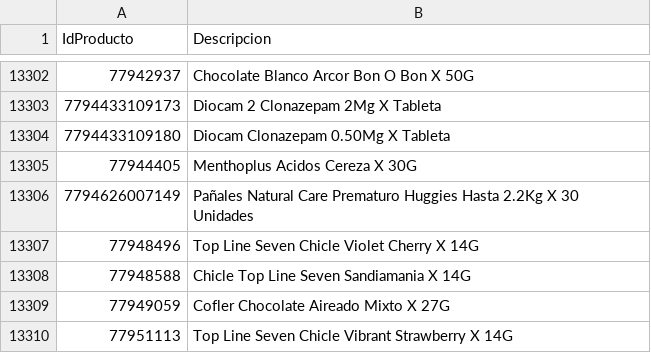
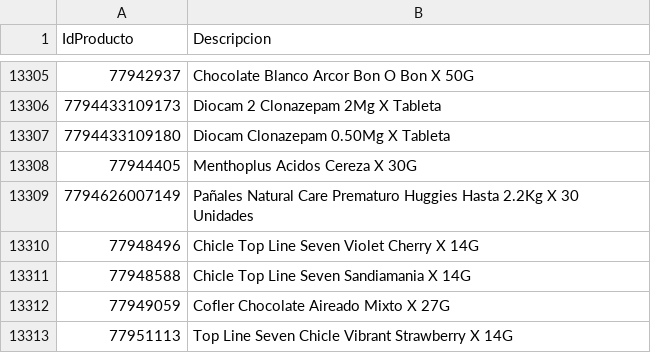
Before and after one commit to intikpo/precios-bolivia, a CSV file: data/raw/farmacorp/productos.csv, drawn as a sheet; only a part is shown, gaps mark what is left out; the diff covers the shown part only.

```diff
--- a/data/raw/farmacorp/productos.csv
+++ b/data/raw/farmacorp/productos.csv
@@ -13306,3 +13309,3 @@
 7794626007149,Pañales Natural Care Prematuro Huggies Hasta 2.2Kg X 30 Unidades
-77948496,Top Line Seven Chicle Violet Cherry X 14G
+77948496,Chicle Top Line Seven Violet Cherry X 14G
 77948588,Chicle Top Line Seven Sandiamania X 14G
```
Also changed, not shown: 3 added rows and 4 edited cells elsewhere in this file, 1 other file.
